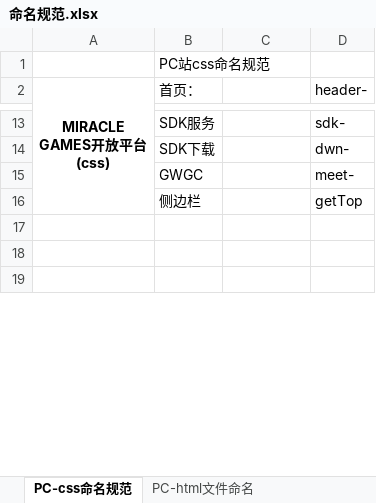
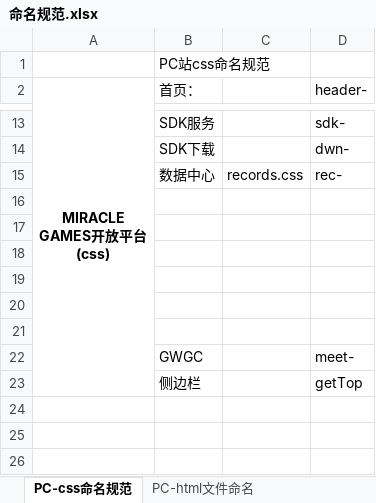
Before and after one commit to qiaoniYue/QiaoniYue.github.io, an Excel workbook: 文档/命名规范.xlsx, sheet PC-css命名规范, drawn as a sheet; only a part is shown, gaps mark what is left out; values as stored, in another font and other column widths than the file's, no borders; the diff names each change by its address in the sheet, - before the commit and + after, or states it on an @@ line.

```diff
--- a/文档/命名规范.xlsx (sheet PC-css命名规范)
+++ b/文档/命名规范.xlsx (sheet PC-css命名规范)
+row 15:  | 数据中心 | records.css | rec-
+row 16: (empty)
+row 17: (empty)
+row 18: (empty)
+row 19: (empty)
+row 20: (empty)
+row 21: (empty)
```
Also changed, not shown: sheet PC-html文件命名, 29 other files.
